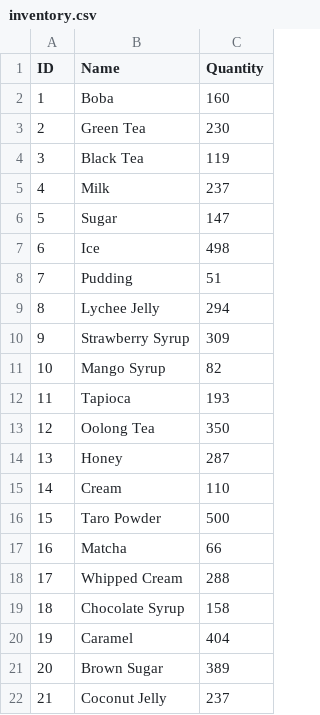
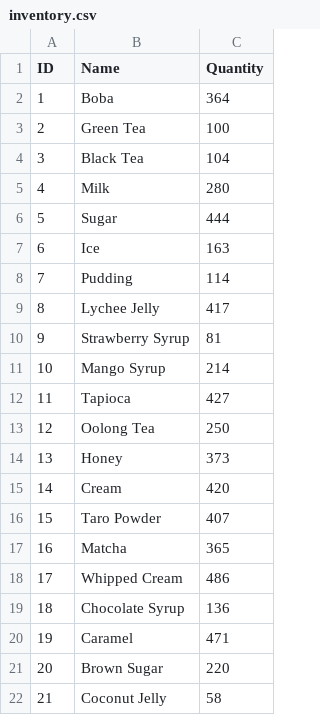
Before and after one commit to CSCE331-Fall2025-900-911/project3_team13, a CSV file: database_files/inventory.csv, drawn as a sheet.

```diff
--- a/database_files/inventory.csv
+++ b/database_files/inventory.csv
@@ -1,22 +1,22 @@
 ID,Name,Quantity
-1,Boba,160
-2,Green Tea,230
-3,Black Tea,119
-4,Milk,237
-5,Sugar,147
-6,Ice,498
-7,Pudding,51
-8,Lychee Jelly,294
-9,Strawberry Syrup,309
-10,Mango Syrup,82
-11,Tapioca,193
-12,Oolong Tea,350
-13,Honey,287
-14,Cream,110
-15,Taro Powder,500
-16,Matcha,66
-17,Whipped Cream,288
-18,Chocolate Syrup,158
-19,Caramel,404
-20,Brown Sugar,389
-21,Coconut Jelly,237
+1,Boba,364
+2,Green Tea,100
+3,Black Tea,104
+4,Milk,280
+5,Sugar,444
+6,Ice,163
+7,Pudding,114
+8,Lychee Jelly,417
+9,Strawberry Syrup,81
+10,Mango Syrup,214
+11,Tapioca,427
+12,Oolong Tea,250
+13,Honey,373
+14,Cream,420
+15,Taro Powder,407
+16,Matcha,365
+17,Whipped Cream,486
+18,Chocolate Syrup,136
+19,Caramel,471
+20,Brown Sugar,220
+21,Coconut Jelly,58
```
Also changed, not shown: database_files/customers.csv, database_files/employees.csv, 8 other files.
